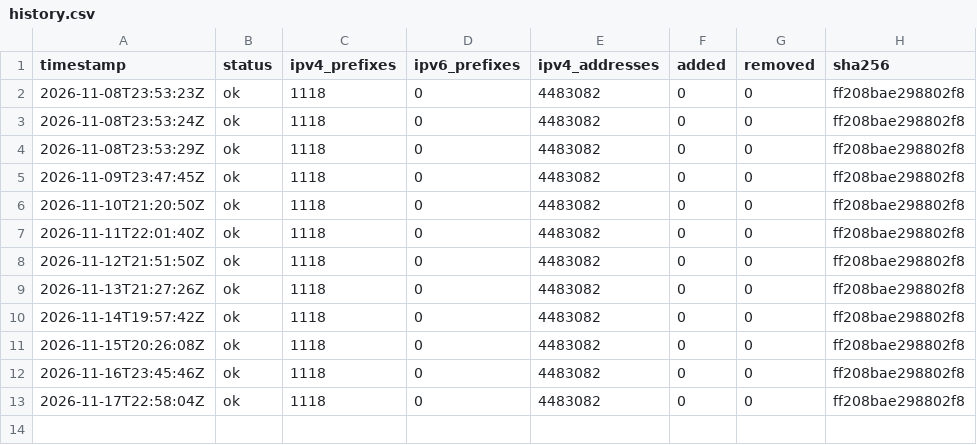
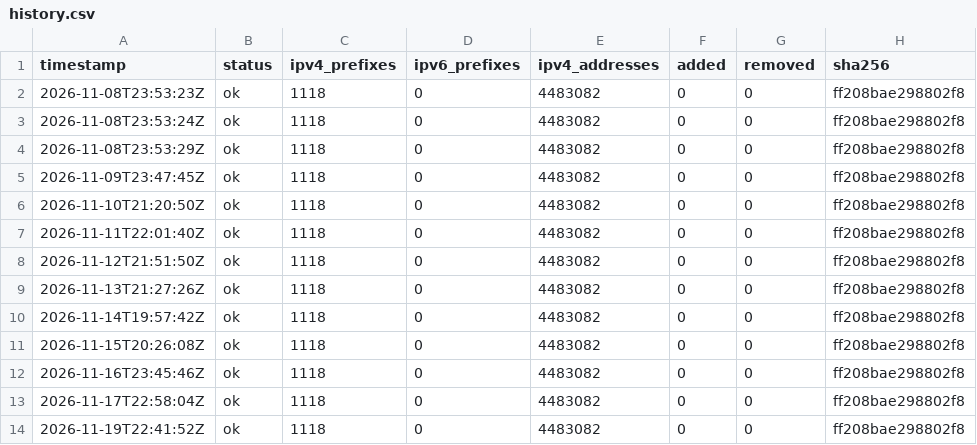
Before and after one commit to lucorellana1337/cloud-ip-ranges-infra, a CSV file: data/oracle/history.csv, drawn as a sheet.

Commit message:
data(oracle): snapshot 2026-11-19

```diff
--- a/data/oracle/history.csv
+++ b/data/oracle/history.csv
@@ -13 +13,2 @@ timestamp,status,ipv4_prefixes,ipv6_prefixes,ipv4_addresses,added,removed,sha256
 2026-11-17T22:58:04Z,ok,1118,0,4483082,0,0,ff208bae298802f8
+2026-11-19T22:41:52Z,ok,1118,0,4483082,0,0,ff208bae298802f8
```
Also changed, not shown: 1 other file.
